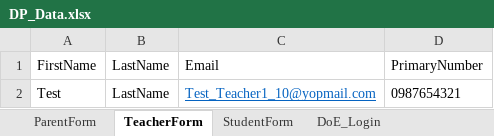
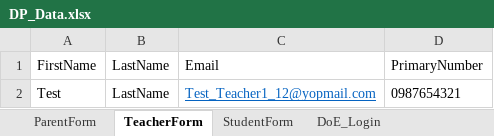
Before and after one commit to mmttest/CI_Dominion, an Excel workbook: DominionPrep_CI/src/main/resources/Excel/DP_Data.xlsx, sheet TeacherForm, drawn as a sheet; values as stored, in another font and other column widths than the file's, no borders; the diff names each change by its address in the sheet, - before the commit and + after, or states it on an @@ line.

```diff
--- a/DominionPrep_CI/src/main/resources/Excel/DP_Data.xlsx (sheet TeacherForm)
+++ b/DominionPrep_CI/src/main/resources/Excel/DP_Data.xlsx (sheet TeacherForm)
-C2: Test_Teacher1_10@yopmail.com
+C2: Test_Teacher1_12@yopmail.com
```
Also changed, not shown: sheet ParentForm, 1 other file.
